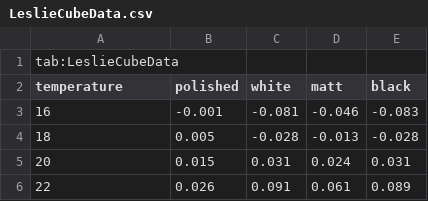
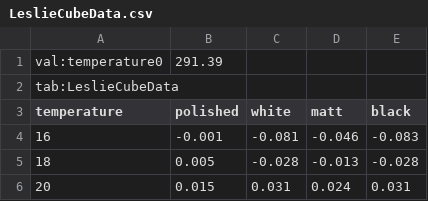
Before and after one commit to MantisLords/Mantis, a CSV file: Mantis.Workspace/C1_Trials/V33_Radiation/Data/LeslieCubeData.csv, drawn as a sheet; only a part is shown; the shorter side is filled out with more unchanged rows; the diff names each change by its address in the sheet, - before the commit and + after, or states it on an @@ line.

Commit message:
First Part of Trial done. Second part to be done Tomorrow, bye.

```diff
--- a/Mantis.Workspace/C1_Trials/V33_Radiation/Data/LeslieCubeData.csv
+++ b/Mantis.Workspace/C1_Trials/V33_Radiation/Data/LeslieCubeData.csv
+row 1: val:temperature0 | 291.39
```
Also changed, not shown: 1 other file.
